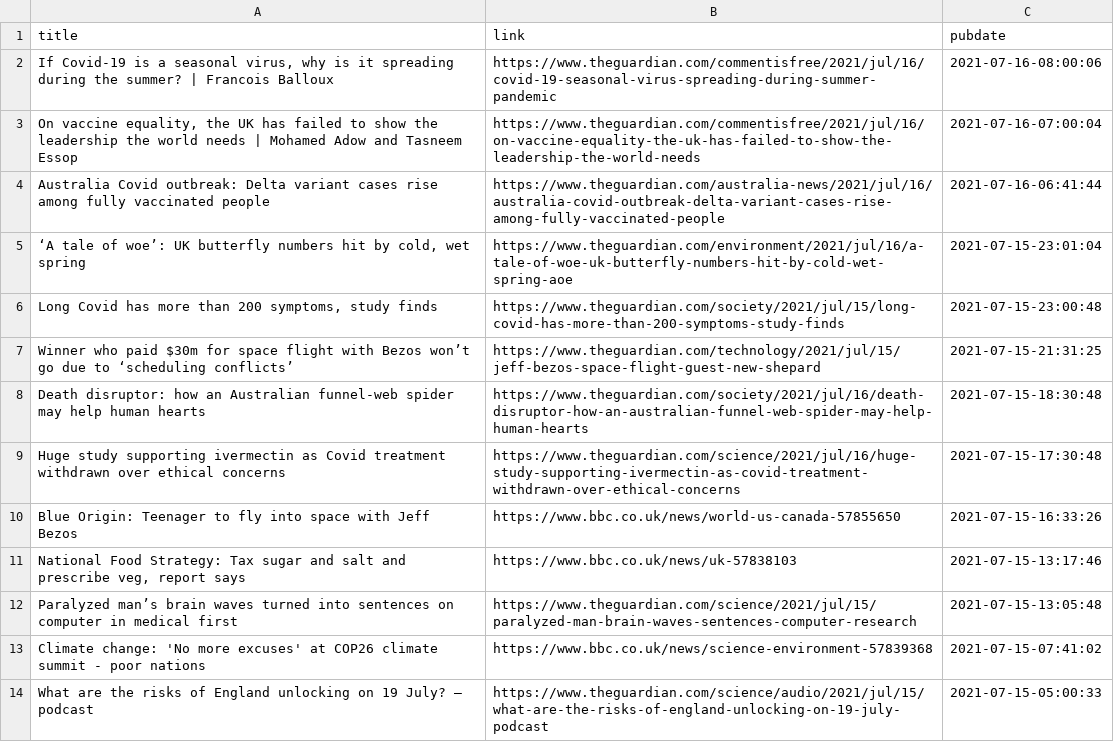
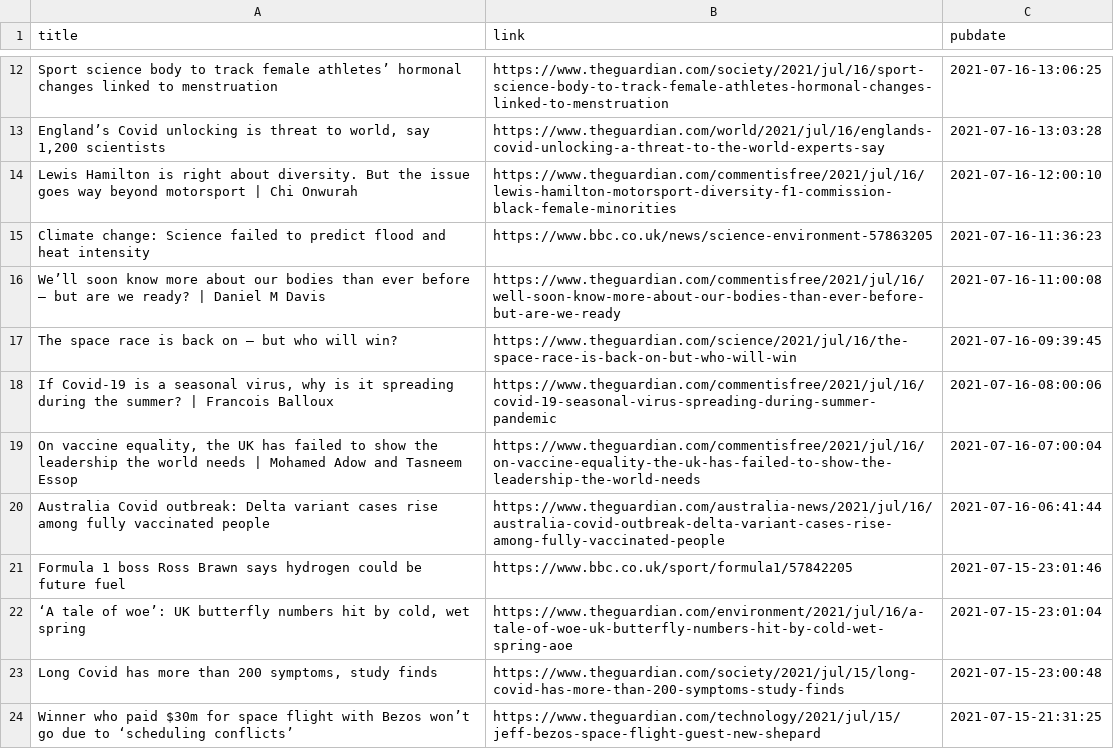
Before and after one commit to jrdmb/ghatest, a CSV file: gscience.csv, drawn as a sheet; only a part is shown, gaps mark what is left out; the shorter side is filled out with more unchanged rows; the diff covers the shown part only; the diff names each change by its address in the sheet, - before the commit and + after, or states it on an @@ line.

```diff
--- a/gscience.csv
+++ b/gscience.csv
+row 12: Sport science body to track female athletes’ hormonal changes linked to menstruation | https://www.theguardian.com/society/2021/jul/16/sport-science-body-to-track-female-athletes-hormonal-changes-linked-to-menstruation | 2021-07-16-13:06:25
+row 13: England’s Covid unlocking is threat to world, say 1,200 scientists | https://www.theguardian.com/world/2021/jul/16/englands-covid-unlocking-a-threat-to-the-world-experts-say | 2021-07-16-13:03:28
+row 14: Lewis Hamilton is right about diversity. But the issue goes way beyond motorsport | Chi Onwurah | https://www.theguardian.com/commentisfree/2021/jul/16/lewis-hamilton-motorsport-diversity-f1-commission-black-female-minorities | 2021-07-16-12:00:10
+row 15: Climate change: Science failed to predict flood and heat intensity | https://www.bbc.co.uk/news/science-environment-57863205 | 2021-07-16-11:36:23
+row 16: We’ll soon know more about our bodies than ever before – but are we ready? | Daniel M Davis | https://www.theguardian.com/commentisfree/2021/jul/16/well-soon-know-more-about-our-bodies-than-ever-before-but-are-we-ready | 2021-07-16-11:00:08
+row 17: The space race is back on – but who will win? | https://www.theguardian.com/science/2021/jul/16/the-space-race-is-back-on-but-who-will-win | 2021-07-16-09:39:45
+row 21: Formula 1 boss Ross Brawn says hydrogen could be future fuel | https://www.bbc.co.uk/sport/formula1/57842205 | 2021-07-15-23:01:46
```
Also changed, not shown: 11 added rows elsewhere in this file, 1 other file.
